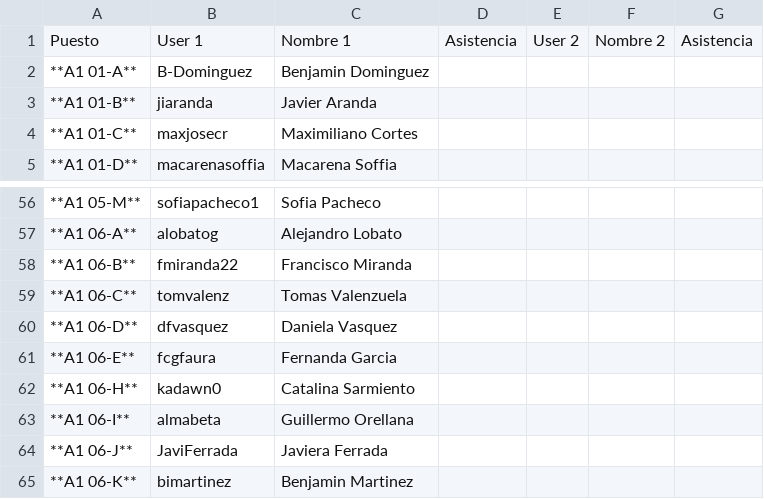
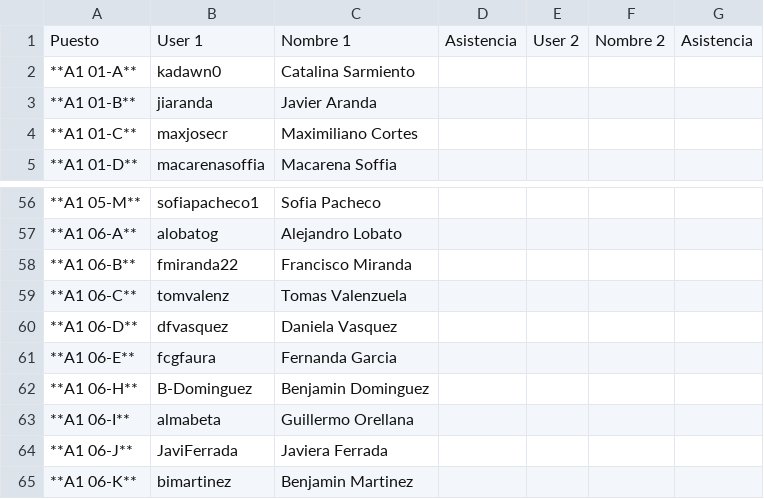
Before and after one commit to IIC2233/Syllabus-2017-1, a TSV file: Actividades/AC07/Asistencia.tsv, drawn as a sheet; only a part is shown, gaps mark what is left out; the diff names each change by its address in the sheet, - before the commit and + after, or states it on an @@ line.

Commit message:
Update Asistencia.tsv

```diff
--- a/Actividades/AC07/Asistencia.tsv
+++ b/Actividades/AC07/Asistencia.tsv
-B2: B-Dominguez
+B2: kadawn0
-C2: Benjamin Dominguez
+C2: Catalina Sarmiento
-B62: kadawn0
+B62: B-Dominguez
-C62: Catalina Sarmiento
+C62: Benjamin Dominguez
```
